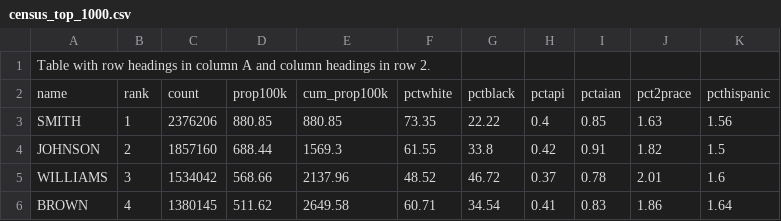
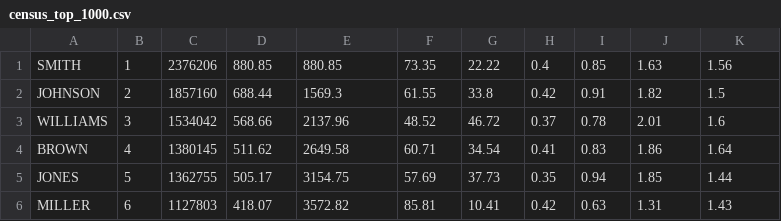
Before and after one commit to paultag/python-lawfaker, a CSV file: data/census_top_1000.csv, drawn as a sheet; only a part is shown; the shorter side is filled out with more unchanged rows.

```diff
--- a/data/census_top_1000.csv
+++ b/data/census_top_1000.csv
@@ -1,3 +1 @@
-"Table with row headings in column A and column headings in row 2.",,,,,,,,,,
-name,rank,count,prop100k,cum_prop100k,pctwhite,pctblack,pctapi,pctaian,pct2prace,pcthispanic
 SMITH,1,2376206,880.85,880.85,73.35,22.22,0.4,0.85,1.63,1.56
```
Also changed, not shown: 3 other files.
